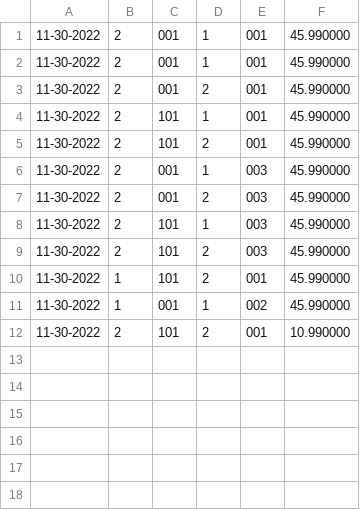
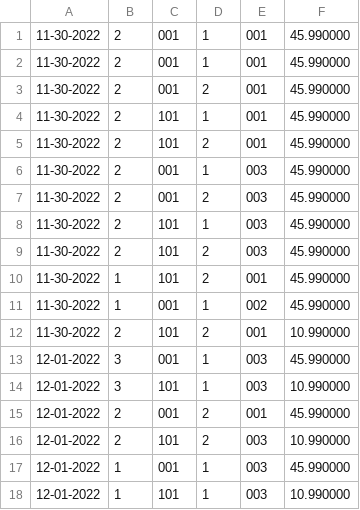
Before and after one commit to grcolucci/IFT365, a CSV file: src/FinalPrj/transactions.csv, drawn as a sheet.

```diff
--- a/src/FinalPrj/transactions.csv
+++ b/src/FinalPrj/transactions.csv
@@ -12 +12,7 @@
 11-30-2022,2,101,2,001,10.990000
+12-01-2022,3,001,1,003,45.990000
+12-01-2022,3,101,1,003,10.990000
+12-01-2022,2,001,2,001,45.990000
+12-01-2022,2,101,2,003,10.990000
+12-01-2022,1,001,1,003,45.990000
+12-01-2022,1,101,1,003,10.990000
```
Also changed, not shown: src/FinalPrj/customers.csv, 12 other files.
